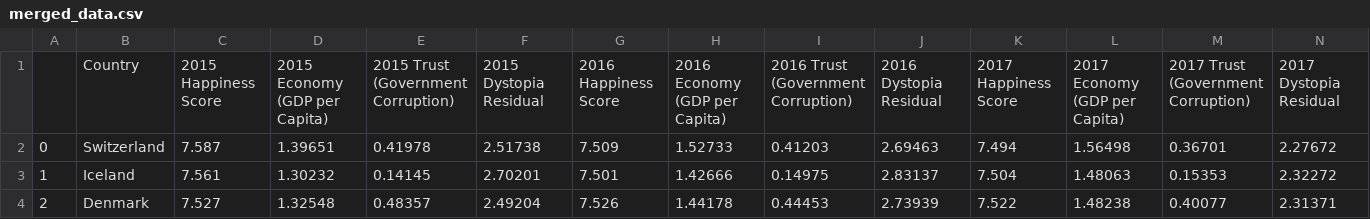
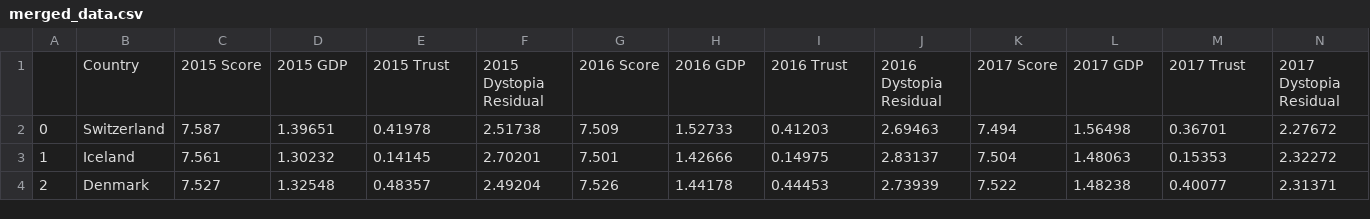
Before and after one commit to ubco-W2022T1-cosc301/project-group41, a CSV file: data/processed/merged_data.csv, drawn as a sheet; only a part is shown; removed rows and columns are numbered as before the commit, all else as after; the diff names each change by its address in the sheet, - before the commit and + after, or states it on an @@ line.

```diff
--- a/data/processed/merged_data.csv
+++ b/data/processed/merged_data.csv
-row 1:  | Country | 2015 Happiness Score | 2015 Economy (GDP per Capita) | 2015 Trust (Government Corruption) | 2015 Dystopia Residual | 2016 Happiness Score | 2016 Economy (GDP per Capita) | 2016 Trust (Government Corruption) | 2016 Dystopia Residual | 2017 Happiness Score | 2017 Economy (GDP per Capita) | 2017 Trust (Government Corruption) | 2017 Dystopia Residual
+row 1:  | Country | 2015 Score | 2015 GDP | 2015 Trust | 2015 Dystopia Residual | 2016 Score | 2016 GDP | 2016 Trust | 2016 Dystopia Residual | 2017 Score | 2017 GDP | 2017 Trust | 2017 Dystopia Residual
```
Also changed, not shown: 4 other files.
